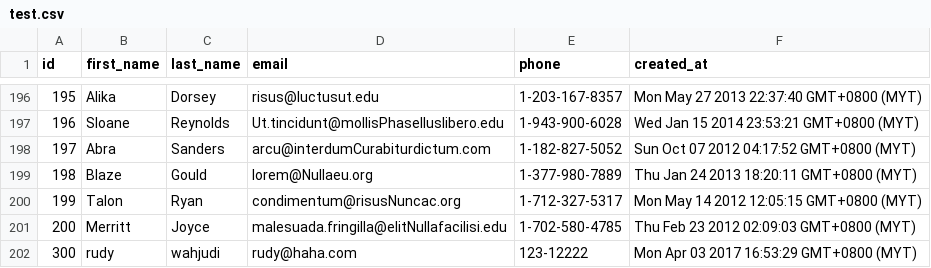
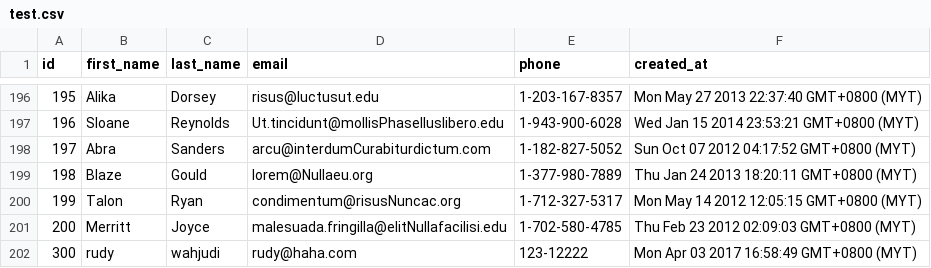
Before and after one commit to fire-fox-2017/parsing-data-1, a CSV file: test.csv, drawn as a sheet; only a part is shown, gaps mark what is left out.

Commit message:
how to use faker

```diff
--- a/test.csv
+++ b/test.csv
@@ -201,2 +201,2 @@ id,first_name,last_name,email,phone,created_at
 200,Merritt, Joyce, malesuada.fringilla@elitNullafacilisi.edu, 1-702-580-4785, Thu Feb 23 2012 02:09:03 GMT+0800 (MYT)
-300,rudy, wahjudi, rudy@haha.com, 123-12222, Mon Apr 03 2017 16:53:29 GMT+0800 (MYT)
+300,rudy, wahjudi, rudy@haha.com, 123-12222, Mon Apr 03 2017 16:58:49 GMT+0800 (MYT)
```
